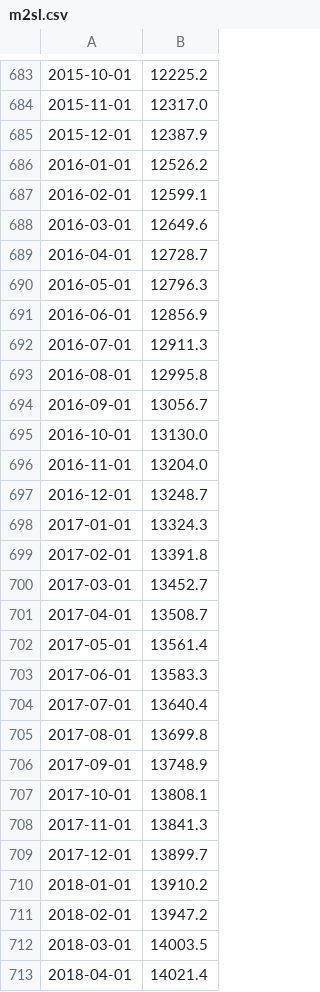
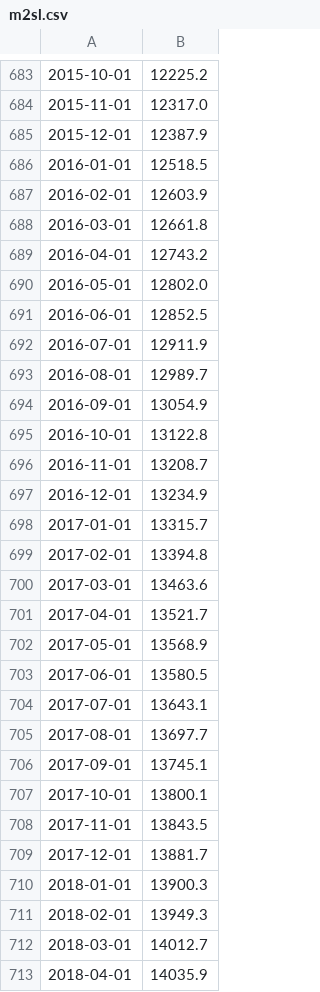
Before and after one commit to alexcabornero/TFG_US-Recession-Prediction-System-UOC, a CSV file: data/raw/m2sl.csv, drawn as a sheet; only a part is shown, gaps mark what is left out; the diff covers the shown part only.

```diff
--- a/data/raw/m2sl.csv
+++ b/data/raw/m2sl.csv
@@ -685,29 +685,29 @@
 2015-12-01,12387.9
-2016-01-01,12526.2
-2016-02-01,12599.1
-2016-03-01,12649.6
-2016-04-01,12728.7
-2016-05-01,12796.3
-2016-06-01,12856.9
-2016-07-01,12911.3
-2016-08-01,12995.8
-2016-09-01,13056.7
-2016-10-01,13130.0
-2016-11-01,13204.0
-2016-12-01,13248.7
-2017-01-01,13324.3
-2017-02-01,13391.8
-2017-03-01,13452.7
-2017-04-01,13508.7
-2017-05-01,13561.4
-2017-06-01,13583.3
-2017-07-01,13640.4
-2017-08-01,13699.8
-2017-09-01,13748.9
-2017-10-01,13808.1
-2017-11-01,13841.3
-2017-12-01,13899.7
-2018-01-01,13910.2
-2018-02-01,13947.2
-2018-03-01,14003.5
-2018-04-01,14021.4
+2016-01-01,12518.5
+2016-02-01,12603.9
+2016-03-01,12661.8
+2016-04-01,12743.2
+2016-05-01,12802.0
+2016-06-01,12852.5
+2016-07-01,12911.9
+2016-08-01,12989.7
+2016-09-01,13054.9
+2016-10-01,13122.8
+2016-11-01,13208.7
+2016-12-01,13234.9
+2017-01-01,13315.7
+2017-02-01,13394.8
+2017-03-01,13463.6
+2017-04-01,13521.7
+2017-05-01,13568.9
+2017-06-01,13580.5
+2017-07-01,13643.1
+2017-08-01,13697.7
+2017-09-01,13745.1
+2017-10-01,13800.1
+2017-11-01,13843.5
+2017-12-01,13881.7
+2018-01-01,13900.3
+2018-02-01,13949.3
+2018-03-01,14012.7
+2018-04-01,14035.9
```
Also changed, not shown: 1 added row and 93 edited cells elsewhere in this file, data/processed/oro_unificado.csv, data/raw/icsa.csv, 18 other files.
